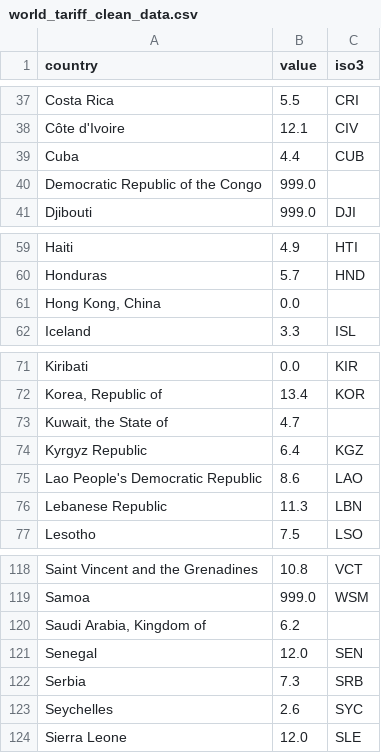
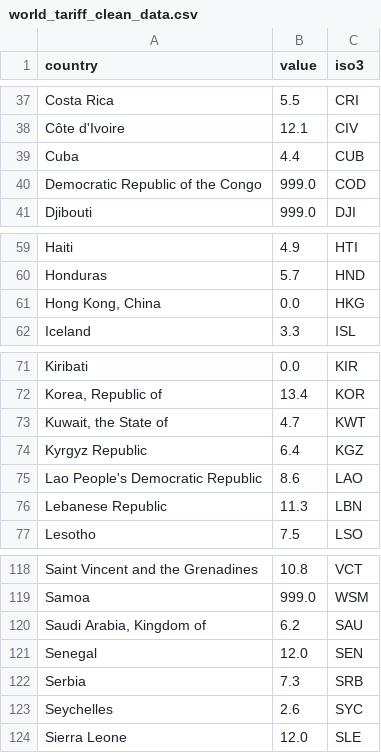
Before and after one commit to hcantekin/hcantekin.github.io, a CSV file: world_tariff_clean_data.csv, drawn as a sheet; only a part is shown, gaps mark what is left out.

Commit message:
Update world_tariff_clean_data.csv

```diff
--- a/world_tariff_clean_data.csv
+++ b/world_tariff_clean_data.csv
@@ -39,3 +39,3 @@ Côte d'Ivoire,12.1,CIV
 Cuba,4.4,CUB
-Democratic Republic of the Congo,999.0,
+Democratic Republic of the Congo,999.0,COD
 Djibouti,999.0,DJI
@@ -60,3 +60,3 @@ Haiti,4.9,HTI
 Honduras,5.7,HND
-"Hong Kong, China",0.0,
+"Hong Kong, China",0.0,HKG
 Iceland,3.3,ISL
@@ -72,3 +72,3 @@ Kiribati,0.0,KIR
 "Korea, Republic of",13.4,KOR
-"Kuwait, the State of",4.7,
+"Kuwait, the State of",4.7,KWT
 Kyrgyz Republic,6.4,KGZ
@@ -119,3 +119,3 @@ Saint Vincent and the Grenadines,10.8,VCT
 Samoa,999.0,WSM
-"Saudi Arabia, Kingdom of",6.2,
+"Saudi Arabia, Kingdom of",6.2,SAU
 Senegal,12.0,SEN
```
